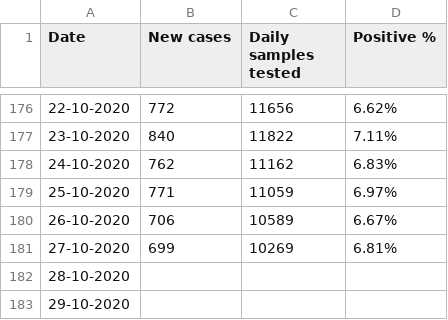
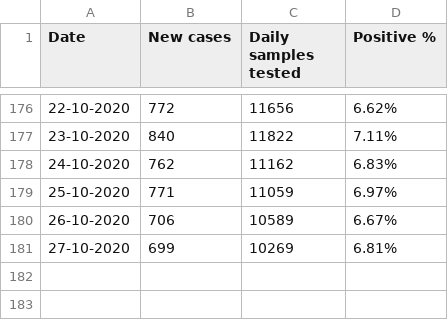
Before and after one commit to elseasama/covid19chennai, a CSV file: chennai_data/Daily_testing.csv, drawn as a sheet; only a part is shown, gaps mark what is left out; the diff names each change by its address in the sheet, - before the commit and + after, or states it on an @@ line.

Commit message:
Update Daily_testing.csv

```diff
--- a/chennai_data/Daily_testing.csv
+++ b/chennai_data/Daily_testing.csv
-row 182: 28-10-2020
-row 183: 29-10-2020
```
